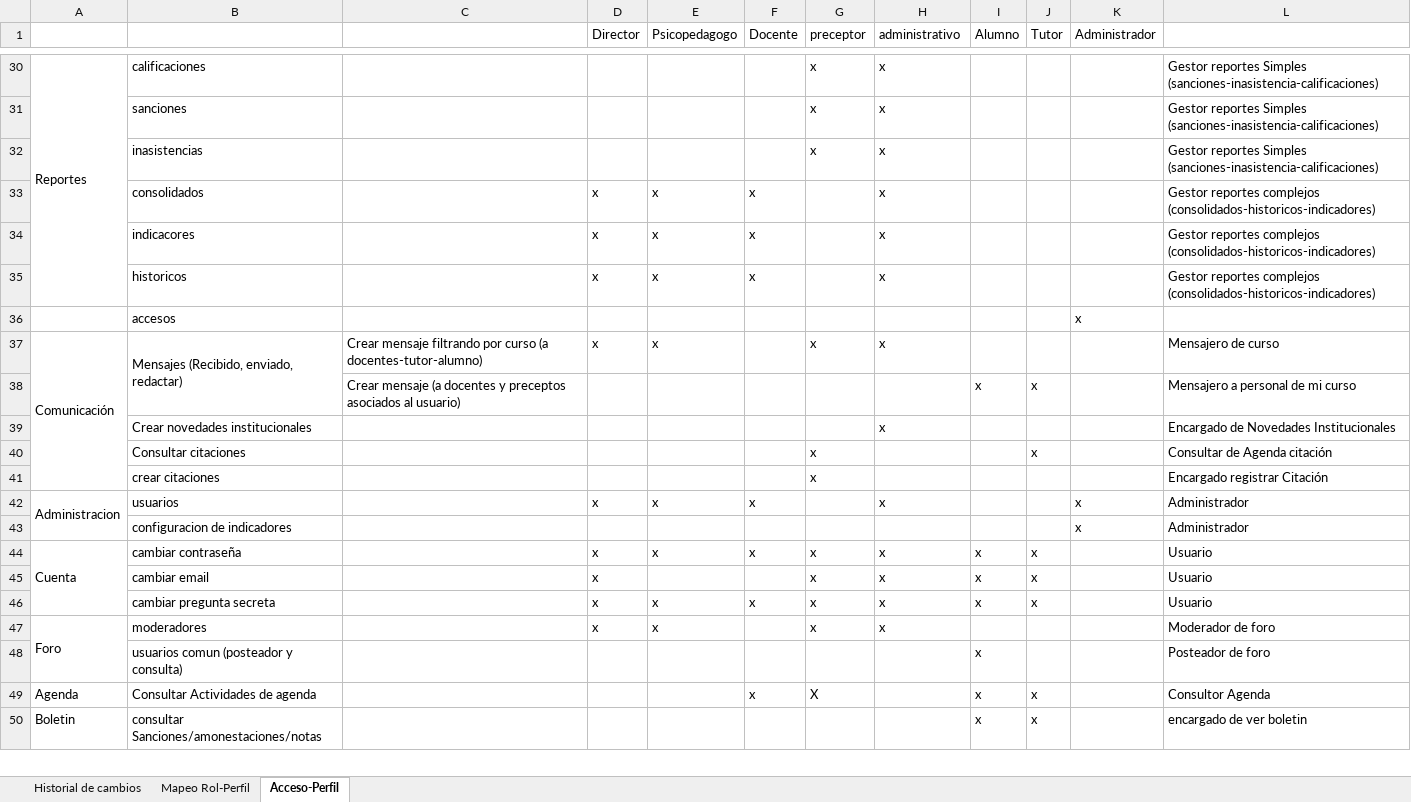
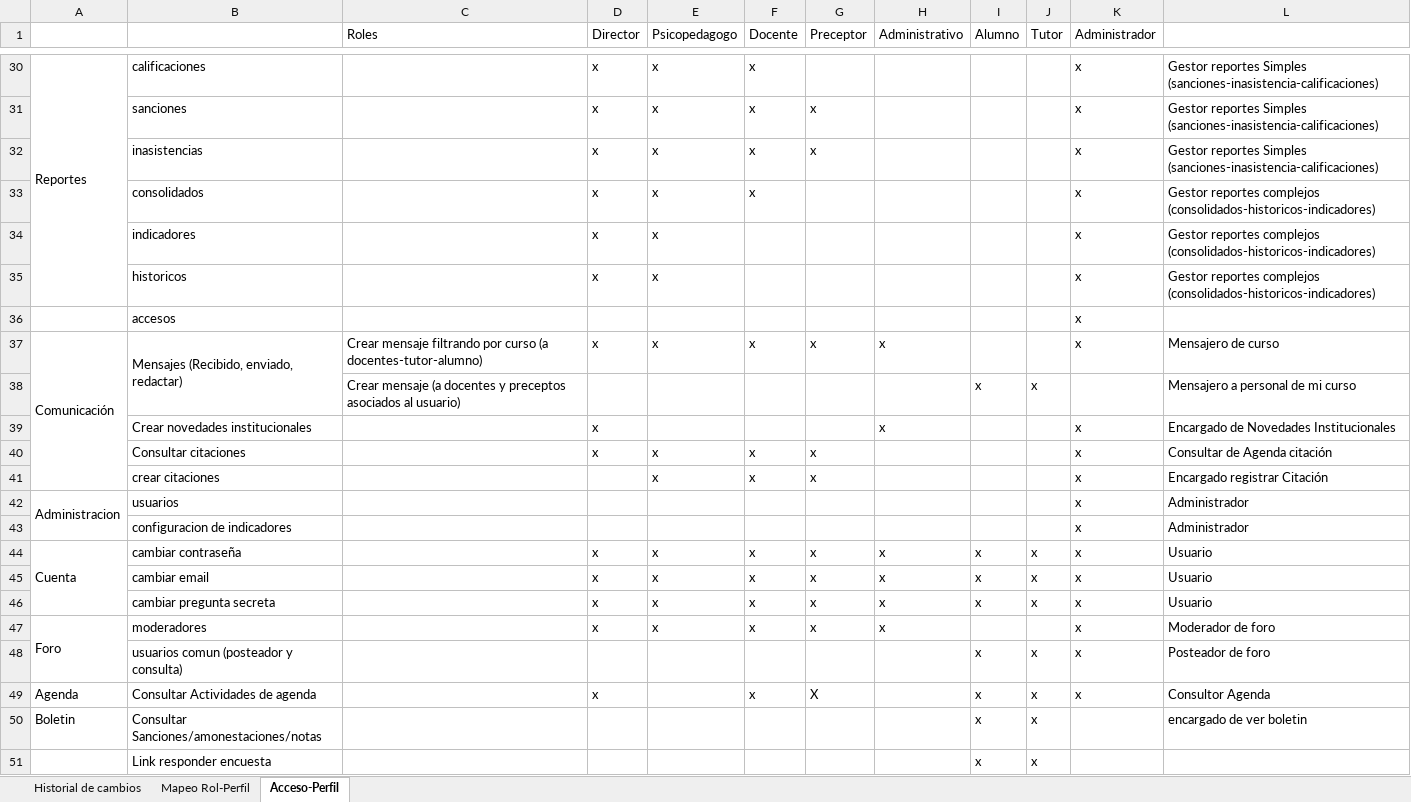
Before and after one commit to martinherr3/blpm, an Excel workbook: Docs/04-Requerimientos/Mapeo usuarios - roles.xlsx, sheet Acceso-Perfil, drawn as a sheet; only a part is shown, gaps mark what is left out; values as stored, in another font and other column widths than the file's, no cell formats; removed rows and columns are numbered as before the commit, all else as after; the diff covers the shown part only; the diff names each change by its address in the sheet, - before the commit and + after, or states it on an @@ line.

```diff
--- a/Docs/04-Requerimientos/Mapeo usuarios - roles.xlsx (sheet Acceso-Perfil)
+++ b/Docs/04-Requerimientos/Mapeo usuarios - roles.xlsx (sheet Acceso-Perfil)
-C1: (empty)
+C1: Roles
-G1: preceptor
+G1: Preceptor
-H1: administrativo
+H1: Administrativo
-D30 (Director): (empty)
+D30 (Director): x
-E30 (Psicopedagogo): (empty)
+E30 (Psicopedagogo): x
-F30 (Docente): (empty)
+F30 (Docente): x
-G30 (Preceptor): x
+G30 (Preceptor): (empty)
-H30 (Administrativo): x
+H30 (Administrativo): (empty)
-K30 (Administrador): (empty)
+K30 (Administrador): x
-row 31:  | sanciones |  |  |  |  | x | x |  |  |  | Gestor reportes Simples (sanciones-inasistencia-calificaciones)
-row 32:  | inasistencias |  |  |  |  | x | x |  |  |  | Gestor reportes Simples (sanciones-inasistencia-calificaciones)
+row 31:  | sanciones |  | x | x | x | x |  |  |  | x | Gestor reportes Simples (sanciones-inasistencia-calificaciones)
+row 32:  | inasistencias |  | x | x | x | x |  |  |  | x | Gestor reportes Simples (sanciones-inasistencia-calificaciones)
-H33:H35 (Administrativo): x
+H33:H35 (Administrativo): (empty)
-K33:K35 (Administrador): (empty)
+K33:K35 (Administrador): x
-B34: indicacores
+B34: indicadores
-F34:F35 (Docente): x
+F34:F35 (Docente): (empty)
-F37 (Docente): (empty)
+F37 (Docente): x
-K37 (Administrador): (empty)
+K37 (Administrador): x
-D39 (Director): (empty)
+D39 (Director): x
-K39 (Administrador): (empty)
+K39 (Administrador): x
-row 40:  | Consultar citaciones |  |  |  |  | x |  |  | x |  | Consultar de Agenda citación
-row 41:  | crear citaciones |  |  |  |  | x |  |  |  |  | Encargado registrar Citación
+row 40:  | Consultar citaciones |  | x | x | x | x |  |  |  | x | Consultar de Agenda citación
+row 41:  | crear citaciones |  |  | x | x | x |  |  |  | x | Encargado registrar Citación
-D42 (Director): x
+D42 (Director): (empty)
-E42 (Psicopedagogo): x
+E42 (Psicopedagogo): (empty)
-F42 (Docente): x
+F42 (Docente): (empty)
-H42 (Administrativo): x
+H42 (Administrativo): (empty)
-K44:K49 (Administrador): (empty)
+K44:K49 (Administrador): x
-E45 (Psicopedagogo): (empty)
+E45 (Psicopedagogo): x
-F45 (Docente): (empty)
+F45 (Docente): x
-F47 (Docente): (empty)
+F47 (Docente): x
-J48 (Tutor): (empty)
+J48 (Tutor): x
-D49 (Director): (empty)
+D49 (Director): x
-B50: consultar Sanciones/amonestaciones/notas
+B50: Consultar Sanciones/amonestaciones/notas
+row 51:  | Link responder encuesta |  |  |  |  |  |  | x | x
```
Also changed, not shown: 1 removed row, 53 edited cells and merged cells elsewhere in this sheet, sheet Historial de cambios, cell formats.
